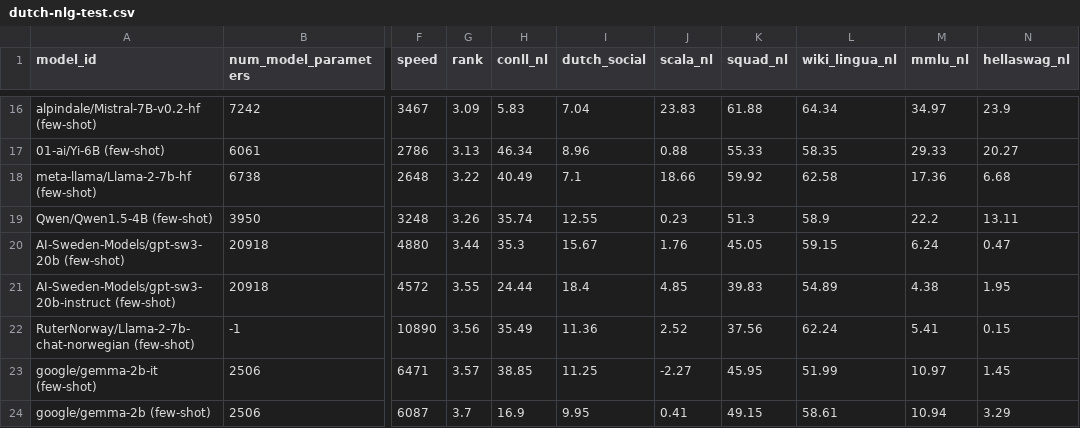
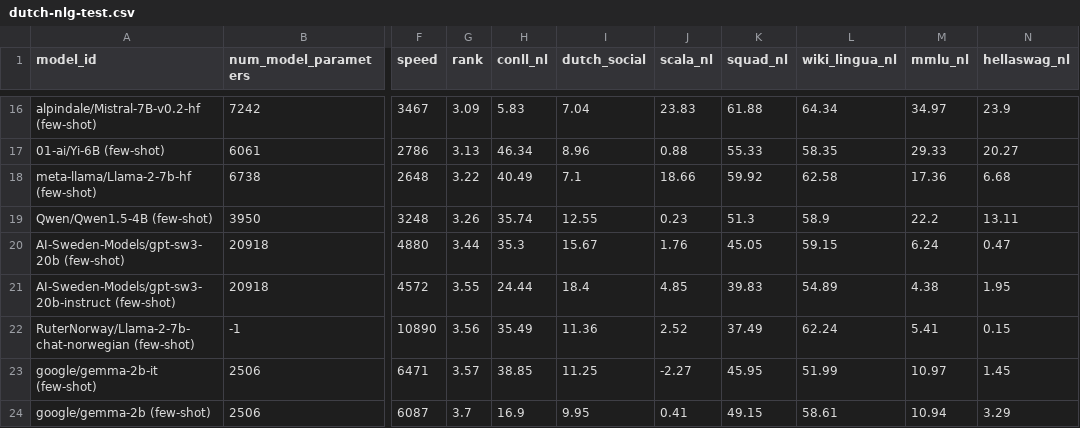
Before and after one commit to ScandEval/scandeval.github.io, a CSV file: dutch-nlg-test.csv, drawn as a sheet; only a part is shown, gaps mark what is left out; the diff names each change by its address in the sheet, - before the commit and + after, or states it on an @@ line.

Commit message:
feat: Update test leaderboards

```diff
--- a/dutch-nlg-test.csv
+++ b/dutch-nlg-test.csv
-K22 (squad_nl): 37.56
+K22 (squad_nl): 37.49
```
Also changed, not shown: dutch-nlu-test.csv, 2 other files.
